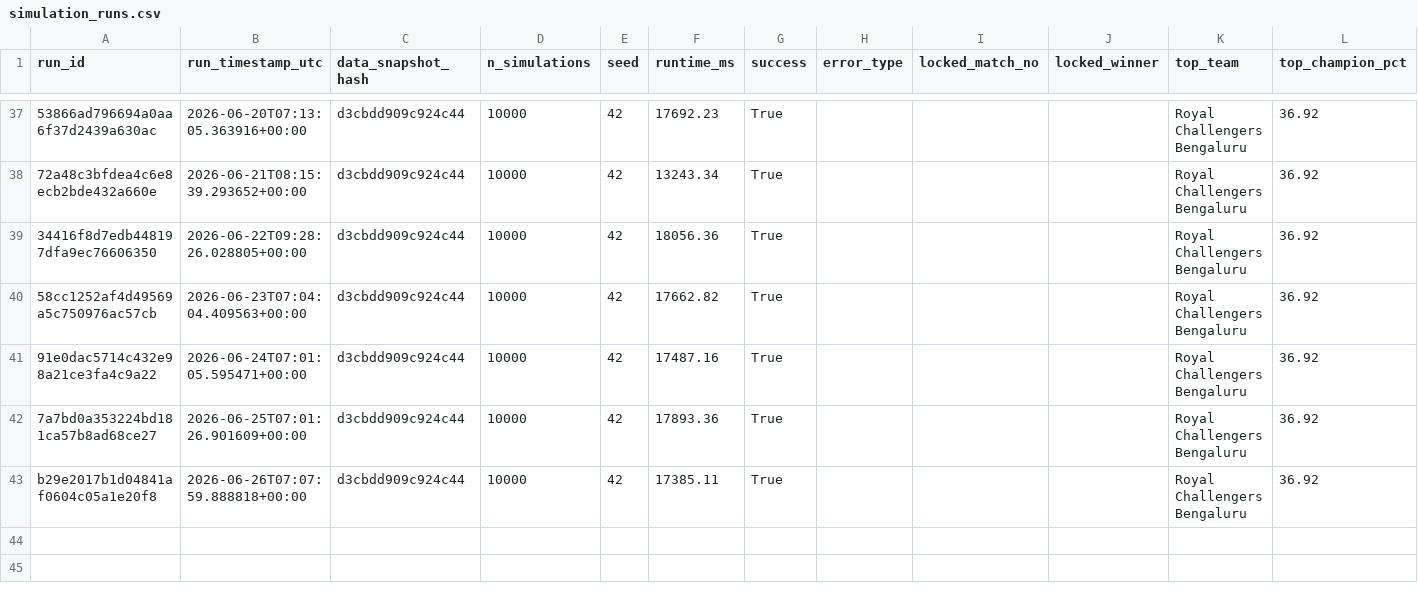
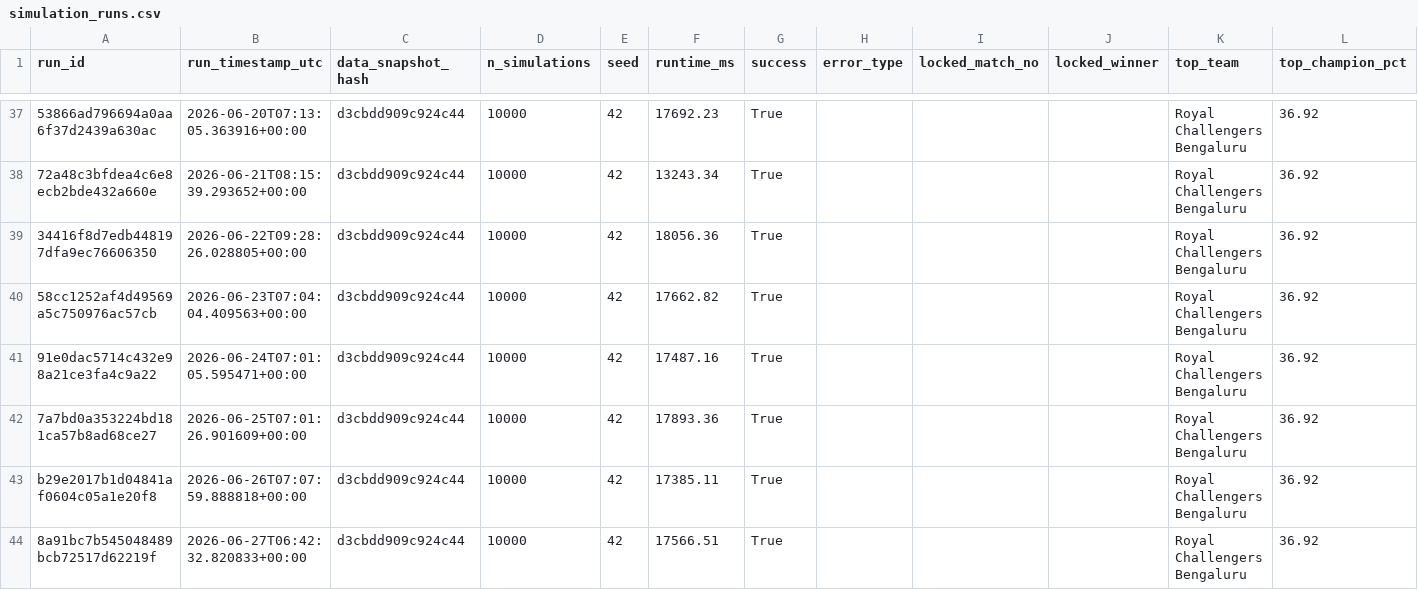
Before and after one commit to Vatsalsrivastava1209/IPL-Predictor, a CSV file: outputs/simulation_runs.csv, drawn as a sheet; only a part is shown, gaps mark what is left out; the diff names each change by its address in the sheet, - before the commit and + after, or states it on an @@ line.

```diff
--- a/outputs/simulation_runs.csv
+++ b/outputs/simulation_runs.csv
+row 44: 8a91bc7b545048489bcb72517d62219f | 2026-06-27T06:42:32.820833+00:00 | d3cbdd909c924c44 | 10000 | 42 | 17566.51 | True |  |  |  | Royal Challengers Bengaluru | 36.92
```
Also changed, not shown: outputs/probability_history.csv.
